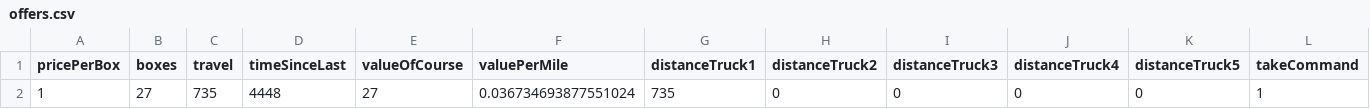
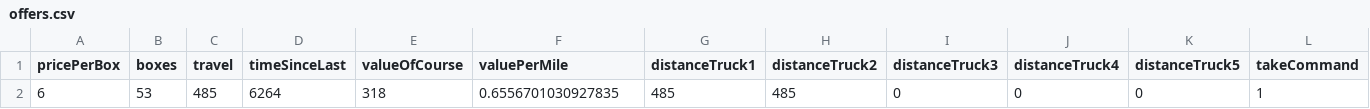
Before and after one commit to Tpierga/nodejsTrucksProject, a CSV file: offers.csv, drawn as a sheet.

```diff
--- a/offers.csv
+++ b/offers.csv
@@ -1,2 +1,2 @@
 pricePerBox,boxes,travel,timeSinceLast,valueOfCourse,valuePerMile,distanceTruck1,distanceTruck2,distanceTruck3,distanceTruck4,distanceTruck5,takeCommand
-1,27,735,4448,27,0.036734693877551024,735,0,0,0,0,1
+6,53,485,6264,318,0.6556701030927835,485,485,0,0,0,1
```
Also changed, not shown: 5 other files.
